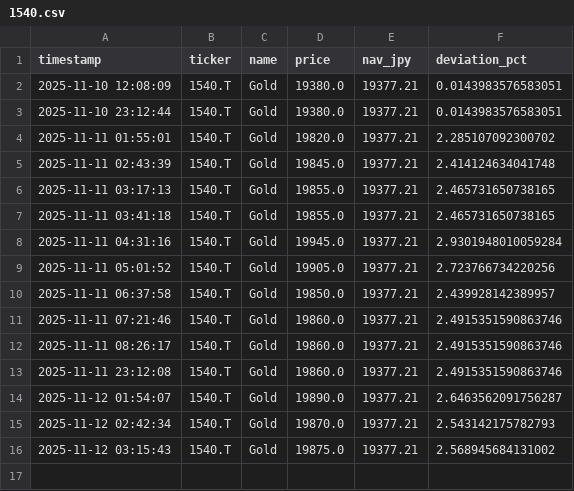
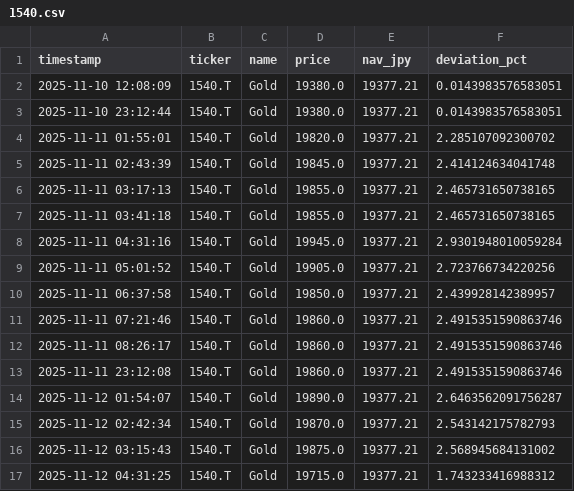
Before and after one commit to Soggy-Koala/etf-deviation-tracker, a CSV file: 1540.csv, drawn as a sheet; the diff names each change by its address in the sheet, - before the commit and + after, or states it on an @@ line.

```diff
--- a/1540.csv
+++ b/1540.csv
+row 17: 2025-11-12 04:31:25 | 1540.T | Gold | 19715.0 | 19377.21 | 1.743233416988312
```
Also changed, not shown: 1 other file.
